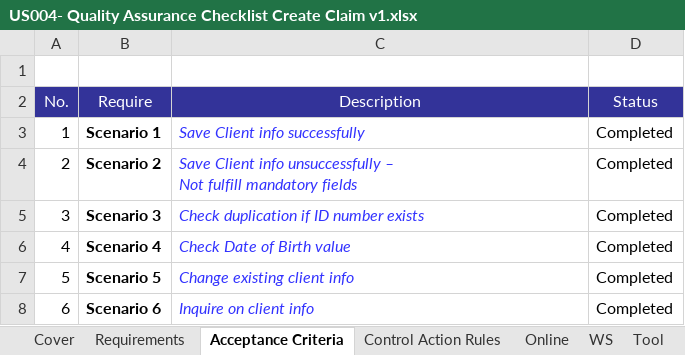
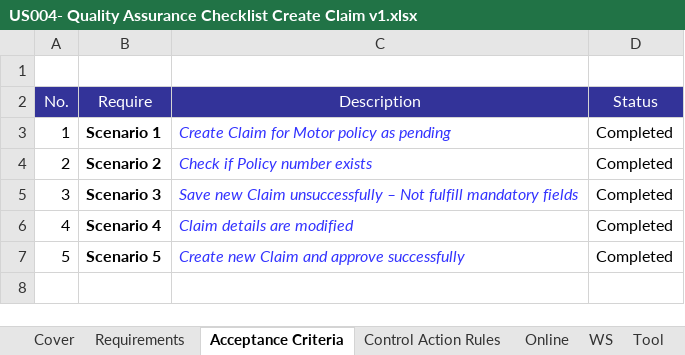
Before and after one commit to hai0626/DemoClient, an Excel workbook: US004- Quality Assurance Checklist Create Claim v1.xlsx, sheet Acceptance Criteria, drawn as a sheet; values as stored, in another font and other column widths than the file's, no borders; ↵ is a line break in a cell; the diff names each change by its address in the sheet, - before the commit and + after, or states it on an @@ line.

```diff
--- a/US004- Quality Assurance Checklist Create Claim v1.xlsx (sheet Acceptance Criteria)
+++ b/US004- Quality Assurance Checklist Create Claim v1.xlsx (sheet Acceptance Criteria)
-C3 (Description): Save Client info successfully
+C3 (Description): Create Claim for Motor policy as pending
-C4 (Description): Save Client info unsuccessfully – ↵ Not fulfill mandatory fields
+C4 (Description): Check if Policy number exists
-C5 (Description): Check duplication if ID number exists
+C5 (Description): Save new Claim unsuccessfully – Not fulfill mandatory fields
-C6 (Description): Check Date of Birth value
+C6 (Description): Claim details are modified
-C7 (Description): Change existing client info
+C7 (Description): Create new Claim and approve successfully
-row 8: 6 | Scenario 6 | Inquire on client info | Completed
```
Also changed, not shown: sheet Online, sheet Cover, sheet Control Action Rules, US004 - Create Claim.xlsx, 6 other files.
